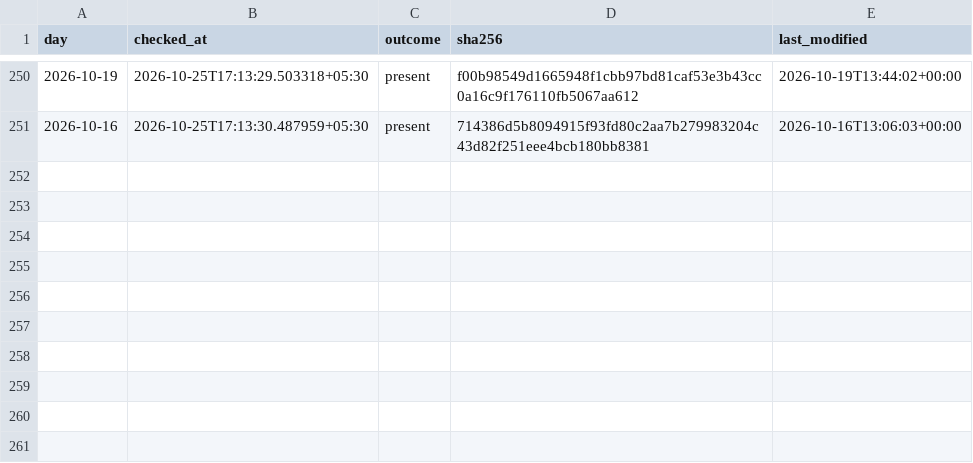
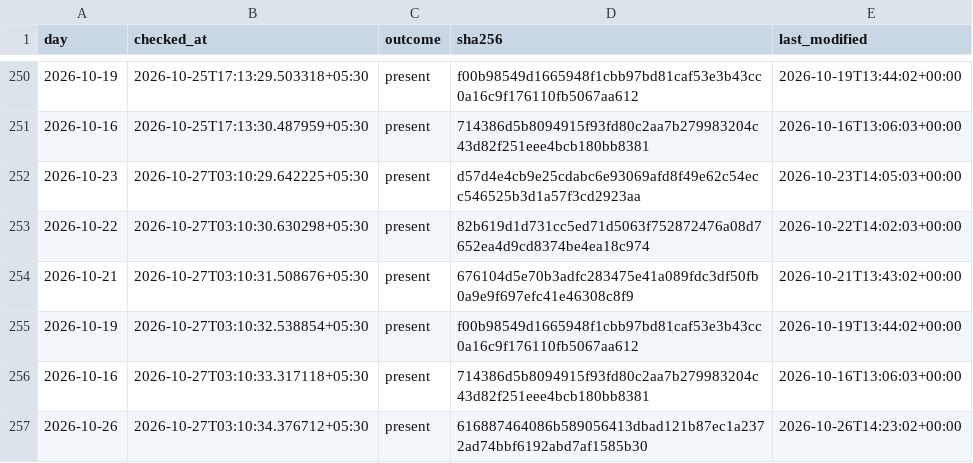
Before and after one commit to contactexepex/omenix-trading, a CSV file: research/data/participant_oi/release_checks.csv, drawn as a sheet; only a part is shown, gaps mark what is left out.

```diff
--- a/research/data/participant_oi/release_checks.csv
+++ b/research/data/participant_oi/release_checks.csv
@@ -251 +251,7 @@ day,checked_at,outcome,sha256,last_modified
 2026-10-16,2026-10-25T17:13:30.487959+05:30,present,714386d5b8094915f93fd80c2aa7b279983204c43d82f251eee4bcb180bb8381,2026-10-16T13:06:03+00:00
+2026-10-23,2026-10-27T03:10:29.642225+05:30,present,d57d4e4cb9e25cdabc6e93069afd8f49e62c54ecc546525b3d1a57f3cd2923aa,2026-10-23T14:05:03+00:00
+2026-10-22,2026-10-27T03:10:30.630298+05:30,present,82b619d1d731cc5ed71d5063f752872476a08d7652ea4d9cd8374be4ea18c974,2026-10-22T14:02:03+00:00
+2026-10-21,2026-10-27T03:10:31.508676+05:30,present,676104d5e70b3adfc283475e41a089fdc3df50fb0a9e9f697efc41e46308c8f9,2026-10-21T13:43:02+00:00
+2026-10-19,2026-10-27T03:10:32.538854+05:30,present,f00b98549d1665948f1cbb97bd81caf53e3b43cc0a16c9f176110fb5067aa612,2026-10-19T13:44:02+00:00
+2026-10-16,2026-10-27T03:10:33.317118+05:30,present,714386d5b8094915f93fd80c2aa7b279983204c43d82f251eee4bcb180bb8381,2026-10-16T13:06:03+00:00
+2026-10-26,2026-10-27T03:10:34.376712+05:30,present,616887464086b589056413dbad121b87ec1a2372ad74bbf6192abd7af1585b30,2026-10-26T14:23:02+00:00
```
Also changed, not shown: research/data/participant_oi/release_check_starts.csv, research/data/participant_oi/release_rereads.csv.
